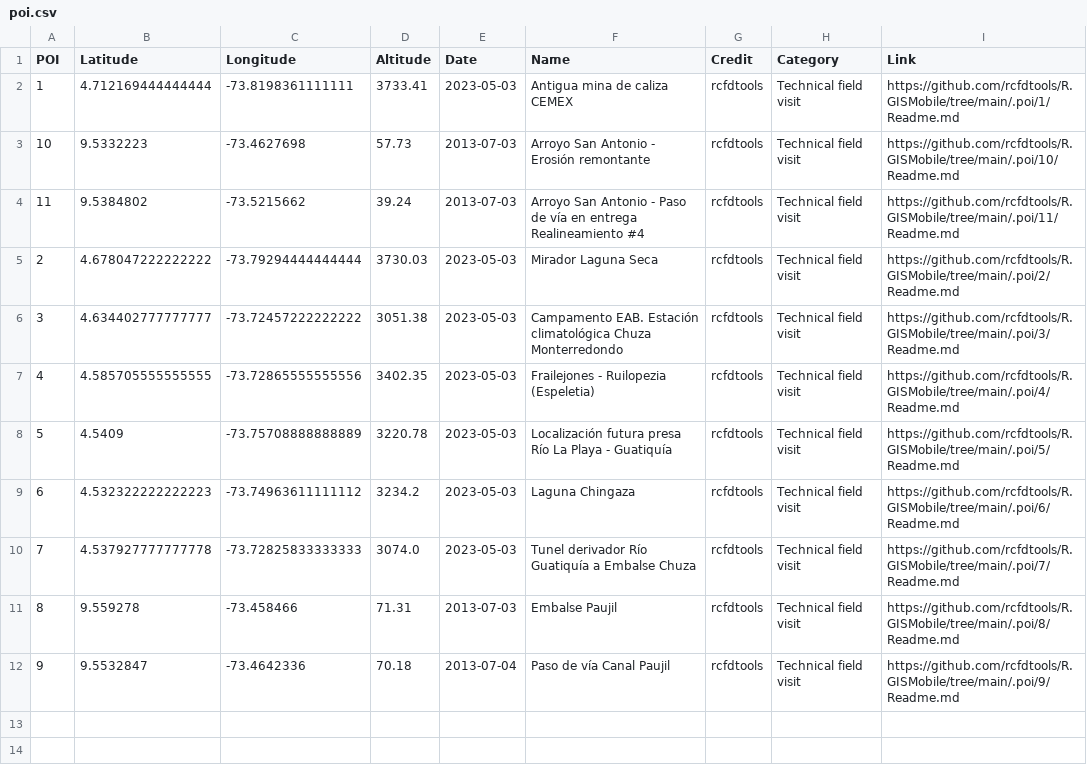
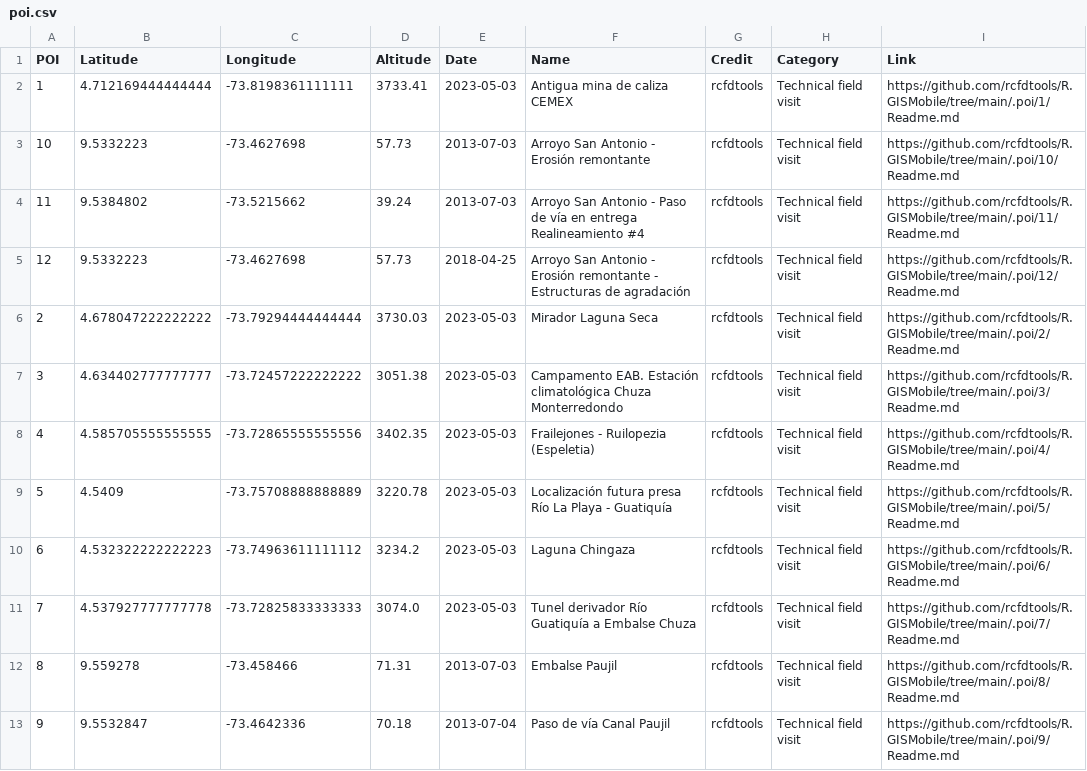
Before and after one commit to rcfdtools/R.GISMobile, a CSV file: .poi/poi.csv, drawn as a sheet.

```diff
--- a/.poi/poi.csv
+++ b/.poi/poi.csv
@@ -4,2 +4,3 @@ POI,Latitude,Longitude,Altitude,Date,Name,Credit,Category,Link
 11,9.5384802,-73.5215662,39.24,2013-07-03,Arroyo San Antonio - Paso de vía en entrega Realineamiento #4,rcfdtools,Technical field visit,https://github.com/rcfdtools/R.GISMobile/tree/main/.poi/11/Readme.md
+12,9.5332223,-73.4627698,57.73,2018-04-25,Arroyo San Antonio - Erosión remontante - Estructuras de agradación,rcfdtools,Technical field visit,https://github.com/rcfdtools/R.GISMobile/tree/main/.poi/12/Readme.md
 2,4.678047222222222,-73.79294444444444,3730.03,2023-05-03,Mirador Laguna Seca,rcfdtools,Technical field visit,https://github.com/rcfdtools/R.GISMobile/tree/main/.poi/2/Readme.md
```
Also changed, not shown: 16 other files.
